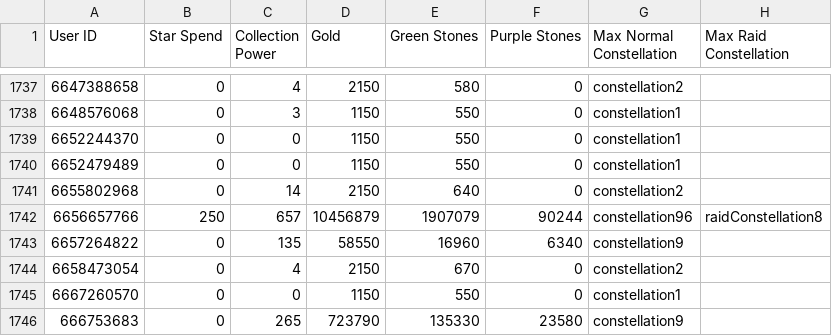
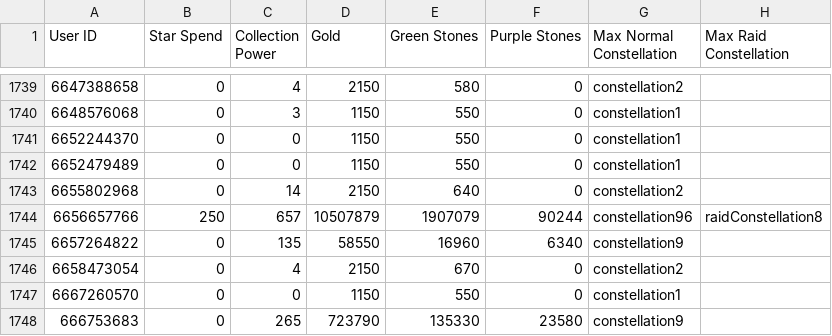
Before and after one commit to a-bormotov/tg_pixel, a CSV file: Uncharted/UnchartedUsers.csv, drawn as a sheet; only a part is shown, gaps mark what is left out; the diff covers the shown part only.

```diff
--- a/Uncharted/UnchartedUsers.csv
+++ b/Uncharted/UnchartedUsers.csv
@@ -1741,3 +1743,3 @@ User ID,Star Spend,Collection Power,Gold,Green Stones,Purple Stones,Max Normal C
 6655802968,0,14,2150,640,0,constellation2,
-6656657766,250,657,10456879,1907079,90244,constellation96,raidConstellation8
+6656657766,250,657,10507879,1907079,90244,constellation96,raidConstellation8
 6657264822,0,135,58550,16960,6340,constellation9,
```
Also changed, not shown: 4 added rows and 12 edited cells elsewhere in this file.
